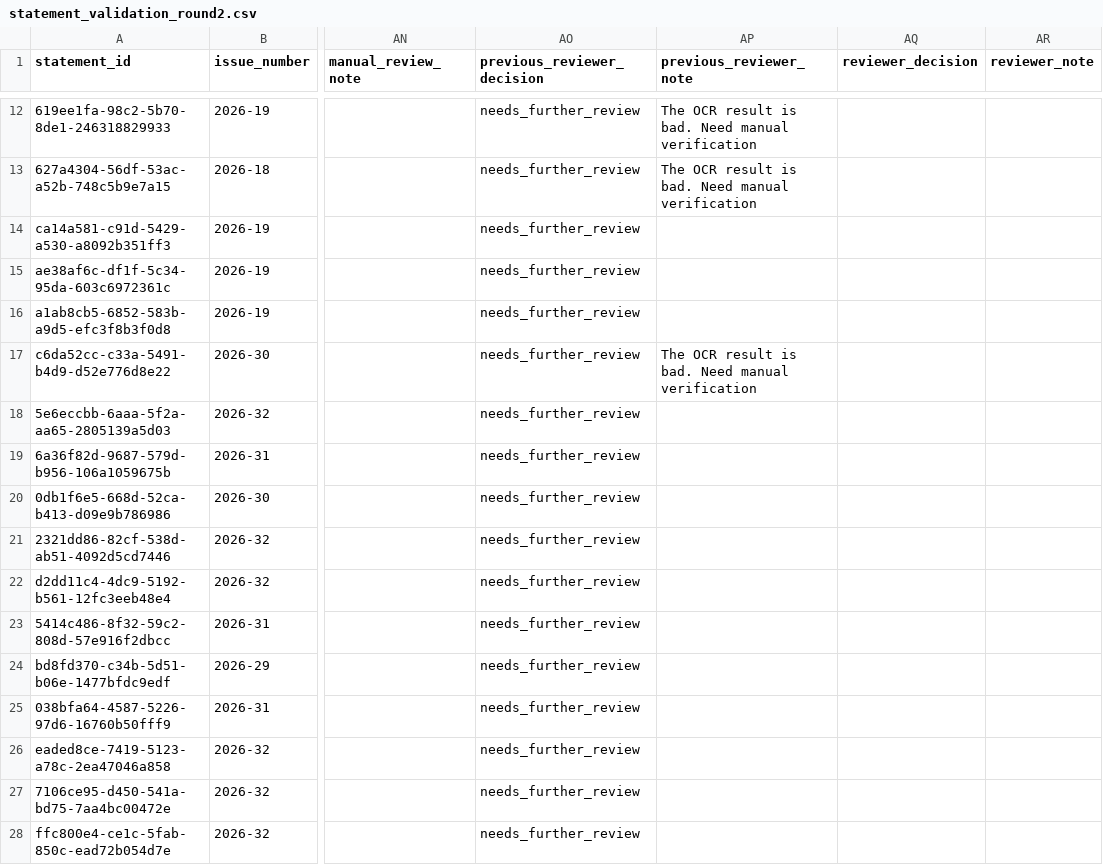
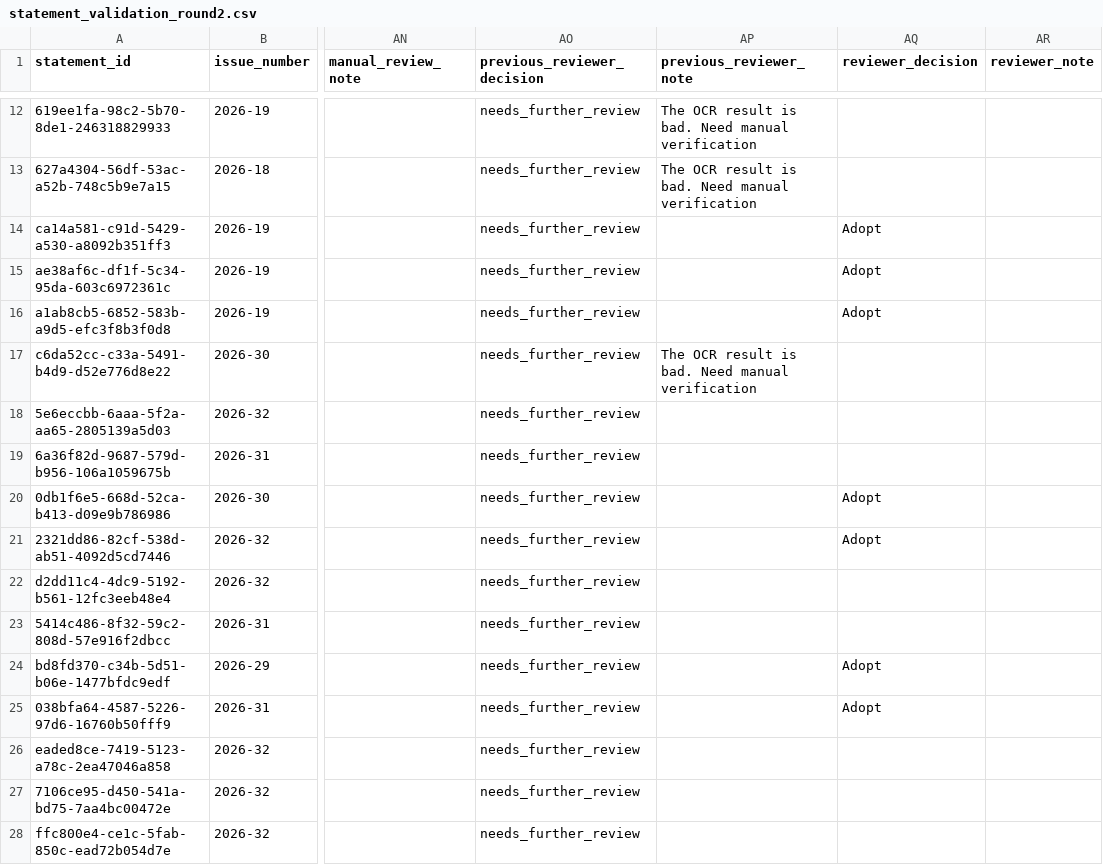
Before and after one commit to mogcai/macau_tb_ocr_prototype, a CSV file: docs/audit/statement_validation_round2.csv, drawn as a sheet; only a part is shown, gaps mark what is left out; the diff covers the shown part only; the diff names each change by its address in the sheet, - before the commit and + after, or states it on an @@ line.

```diff
--- a/docs/audit/statement_validation_round2.csv
+++ b/docs/audit/statement_validation_round2.csv
-AQ14:AQ16 (reviewer_decision): (empty)
+AQ14:AQ16 (reviewer_decision): Adopt
-AQ20:AQ21 (reviewer_decision): (empty)
+AQ20:AQ21 (reviewer_decision): Adopt
-AQ24:AQ25 (reviewer_decision): (empty)
+AQ24:AQ25 (reviewer_decision): Adopt
```
Also changed, not shown: 9 edited cells elsewhere in this file, 18 other files.
